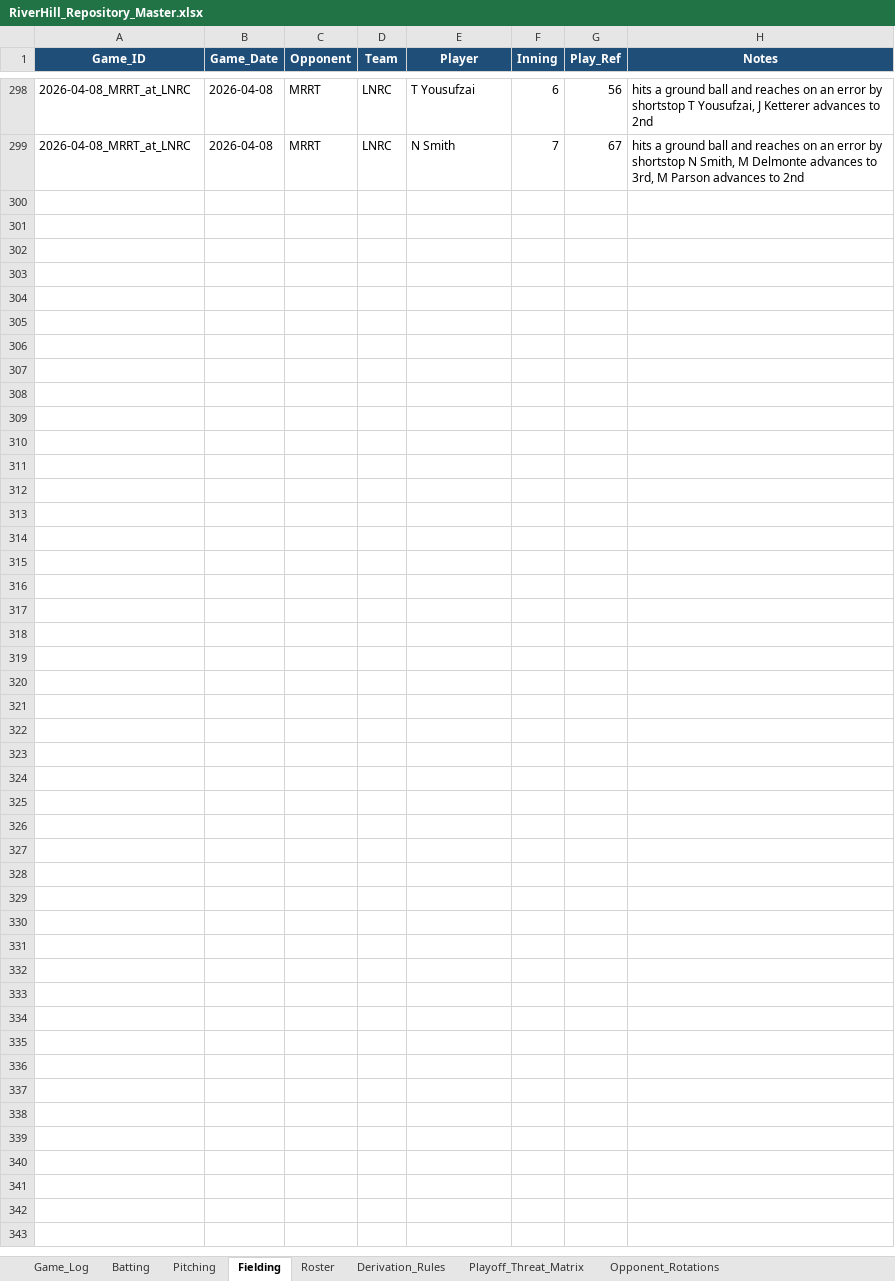
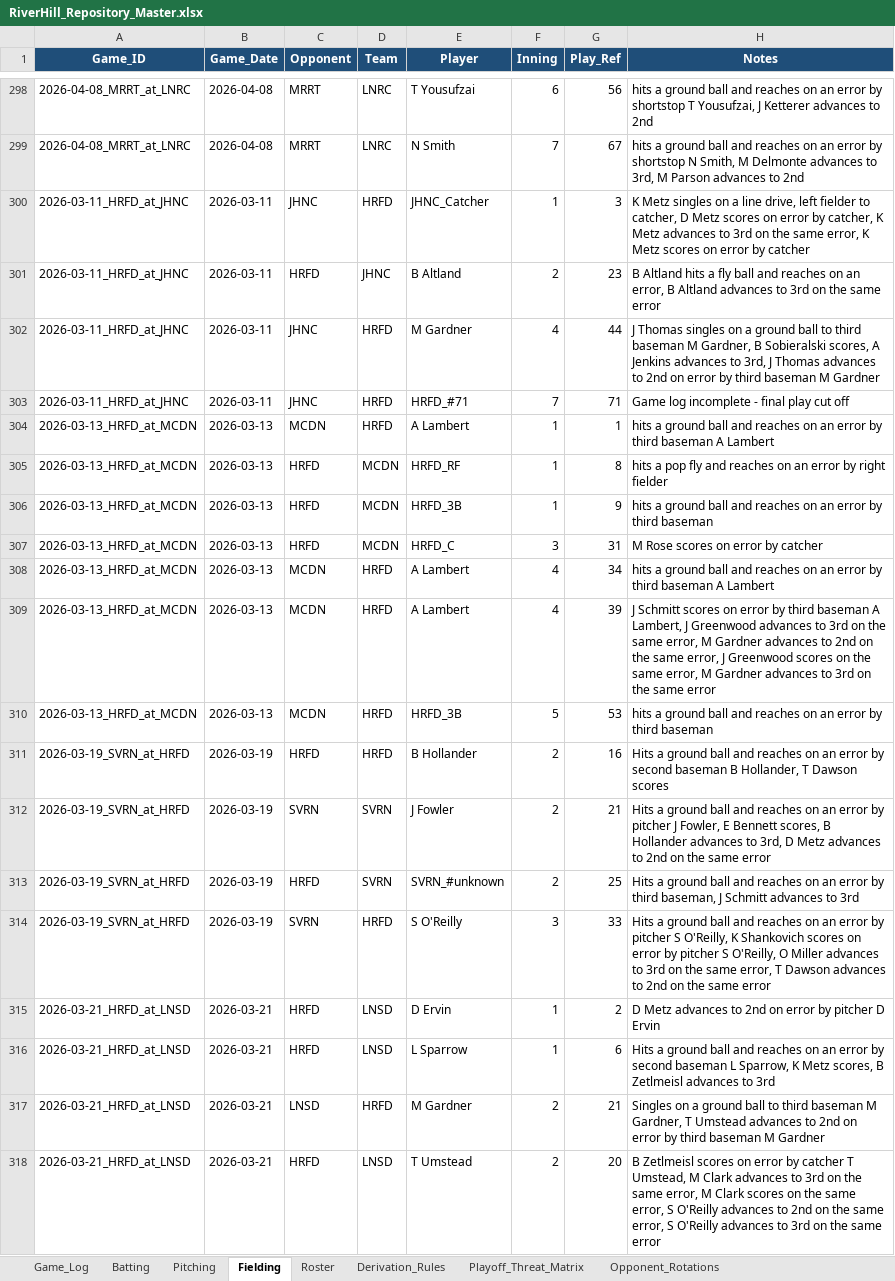
Before and after one commit to hughnorwood/hawks-scouting, an Excel workbook: data/RiverHill_Repository_Master.xlsx, sheet Fielding, drawn as a sheet; only a part is shown, gaps mark what is left out; values as stored, in another font and other column widths than the file's, no borders; the diff covers the shown part only; the diff names each change by its address in the sheet, - before the commit and + after, or states it on an @@ line.

```diff
--- a/data/RiverHill_Repository_Master.xlsx (sheet Fielding)
+++ b/data/RiverHill_Repository_Master.xlsx (sheet Fielding)
+row 300: 2026-03-11_HRFD_at_JHNC | 2026-03-11 | JHNC | HRFD | JHNC_Catcher | 1 | 3 | K Metz singles on a line drive, left fielder to catcher, D Metz scores on error by catcher, K Metz advances to 3rd on the same error, K Metz scores on error by catcher
+row 301: 2026-03-11_HRFD_at_JHNC | 2026-03-11 | HRFD | JHNC | B Altland | 2 | 23 | B Altland hits a fly ball and reaches on an error, B Altland advances to 3rd on the same error
+row 302: 2026-03-11_HRFD_at_JHNC | 2026-03-11 | JHNC | HRFD | M Gardner | 4 | 44 | J Thomas singles on a ground ball to third baseman M Gardner, B Sobieralski scores, A Jenkins advances to 3rd, J Thomas advances to 2nd on error by third baseman M Gardner
+row 303: 2026-03-11_HRFD_at_JHNC | 2026-03-11 | JHNC | HRFD | HRFD_#71 | 7 | 71 | Game log incomplete - final play cut off
+row 304: 2026-03-13_HRFD_at_MCDN | 2026-03-13 | MCDN | HRFD | A Lambert | 1 | 1 | hits a ground ball and reaches on an error by third baseman A Lambert
+row 305: 2026-03-13_HRFD_at_MCDN | 2026-03-13 | HRFD | MCDN | HRFD_RF | 1 | 8 | hits a pop fly and reaches on an error by right fielder
+row 306: 2026-03-13_HRFD_at_MCDN | 2026-03-13 | HRFD | MCDN | HRFD_3B | 1 | 9 | hits a ground ball and reaches on an error by third baseman
+row 307: 2026-03-13_HRFD_at_MCDN | 2026-03-13 | HRFD | MCDN | HRFD_C | 3 | 31 | M Rose scores on error by catcher
+row 308: 2026-03-13_HRFD_at_MCDN | 2026-03-13 | MCDN | HRFD | A Lambert | 4 | 34 | hits a ground ball and reaches on an error by third baseman A Lambert
+row 309: 2026-03-13_HRFD_at_MCDN | 2026-03-13 | MCDN | HRFD | A Lambert | 4 | 39 | J Schmitt scores on error by third baseman A Lambert, J Greenwood advances to 3rd on the same error, M Gardner advances to 2nd on the same error, J Greenwood scores on the same error, M Gardner advances to 3rd on the same error
+row 310: 2026-03-13_HRFD_at_MCDN | 2026-03-13 | MCDN | HRFD | HRFD_3B | 5 | 53 | hits a ground ball and reaches on an error by third baseman
+row 311: 2026-03-19_SVRN_at_HRFD | 2026-03-19 | HRFD | HRFD | B Hollander | 2 | 16 | Hits a ground ball and reaches on an error by second baseman B Hollander, T Dawson scores
+row 312: 2026-03-19_SVRN_at_HRFD | 2026-03-19 | SVRN | SVRN | J Fowler | 2 | 21 | Hits a ground ball and reaches on an error by pitcher J Fowler, E Bennett scores, B Hollander advances to 3rd, D Metz advances to 2nd on the same error
+row 313: 2026-03-19_SVRN_at_HRFD | 2026-03-19 | HRFD | SVRN | SVRN_#unknown | 2 | 25 | Hits a ground ball and reaches on an error by third baseman, J Schmitt advances to 3rd
+row 314: 2026-03-19_SVRN_at_HRFD | 2026-03-19 | SVRN | HRFD | S O'Reilly | 3 | 33 | Hits a ground ball and reaches on an error by pitcher S O'Reilly, K Shankovich scores on error by pitcher S O'Reilly, O Miller advances to 3rd on the same error, T Dawson advances to 2nd on the same error
+row 315: 2026-03-21_HRFD_at_LNSD | 2026-03-21 | HRFD | LNSD | D Ervin | 1 | 2 | D Metz advances to 2nd on error by pitcher D Ervin
+row 316: 2026-03-21_HRFD_at_LNSD | 2026-03-21 | HRFD | LNSD | L Sparrow | 1 | 6 | Hits a ground ball and reaches on an error by second baseman L Sparrow, K Metz scores, B Zetlmeisl advances to 3rd
+row 317: 2026-03-21_HRFD_at_LNSD | 2026-03-21 | LNSD | HRFD | M Gardner | 2 | 21 | Singles on a ground ball to third baseman M Gardner, T Umstead advances to 2nd on error by third baseman M Gardner
+row 318: 2026-03-21_HRFD_at_LNSD | 2026-03-21 | HRFD | LNSD | T Umstead | 2 | 20 | B Zetlmeisl scores on error by catcher T Umstead, M Clark advances to 3rd on the same error, M Clark scores on the same error, S O'Reilly advances to 2nd on the same error, S O'Reilly advances to 3rd on the same error
```
Also changed, not shown: 28 added rows elsewhere in this sheet, sheet Batting, sheet Pitching, sheet Game_Log, 13 other files.
